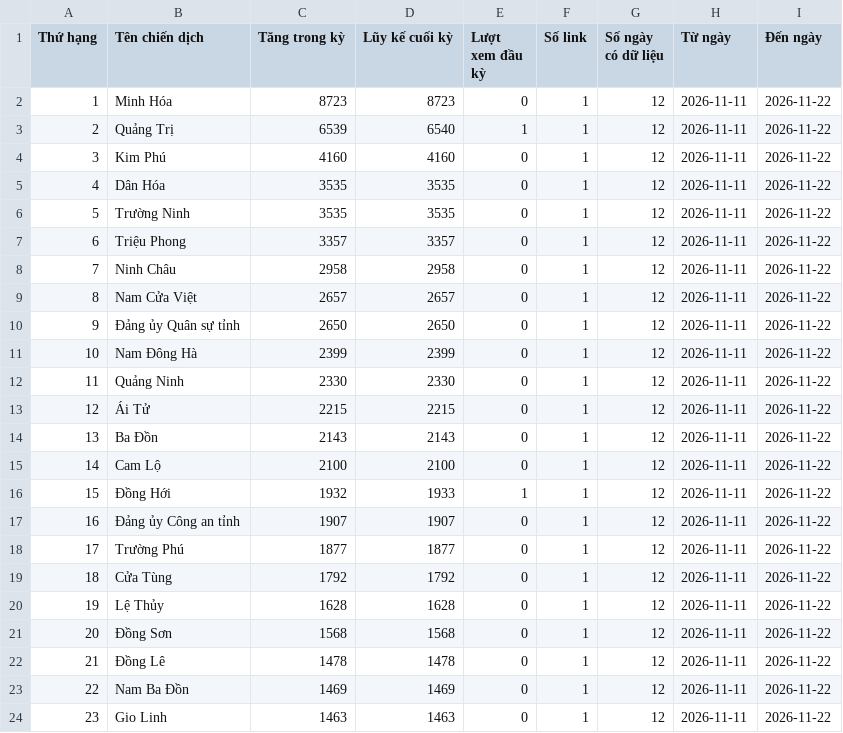
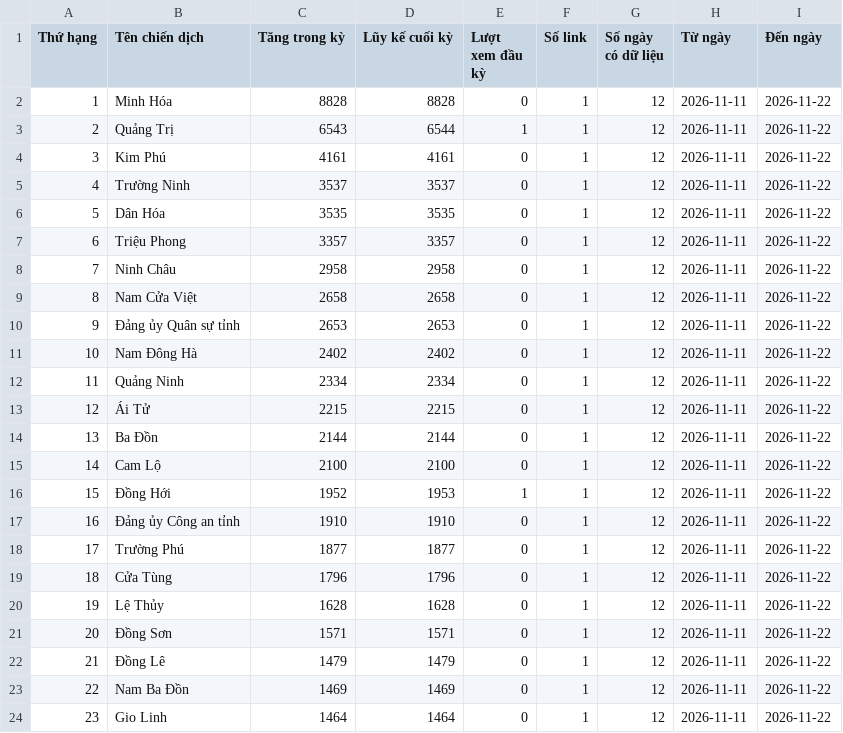
Before and after one commit to phuonglinh-ai/truyenthongquangtri, a CSV file: data.csv, drawn as a sheet; only a part is shown; the diff covers the shown part only.

Commit message:
Update data 2026-11-22 08:15

```diff
--- a/data.csv
+++ b/data.csv
@@ -1,24 +1,24 @@
 Thứ hạng,Tên chiến dịch,Tăng trong kỳ,Lũy kế cuối kỳ,Lượt xem đầu kỳ,Số link,Số ngày có dữ liệu,Từ ngày,Đến ngày
-1,Minh Hóa,8723,8723,0,1,12,2026-11-11,2026-11-22
-2,Quảng Trị,6539,6540,1,1,12,2026-11-11,2026-11-22
-3,Kim Phú,4160,4160,0,1,12,2026-11-11,2026-11-22
-4,Dân Hóa,3535,3535,0,1,12,2026-11-11,2026-11-22
-5,Trường Ninh,3535,3535,0,1,12,2026-11-11,2026-11-22
+1,Minh Hóa,8828,8828,0,1,12,2026-11-11,2026-11-22
+2,Quảng Trị,6543,6544,1,1,12,2026-11-11,2026-11-22
+3,Kim Phú,4161,4161,0,1,12,2026-11-11,2026-11-22
+4,Trường Ninh,3537,3537,0,1,12,2026-11-11,2026-11-22
+5,Dân Hóa,3535,3535,0,1,12,2026-11-11,2026-11-22
 6,Triệu Phong,3357,3357,0,1,12,2026-11-11,2026-11-22
 7,Ninh Châu,2958,2958,0,1,12,2026-11-11,2026-11-22
-8,Nam Cửa Việt,2657,2657,0,1,12,2026-11-11,2026-11-22
-9,Đảng ủy Quân sự tỉnh,2650,2650,0,1,12,2026-11-11,2026-11-22
-10,Nam Đông Hà,2399,2399,0,1,12,2026-11-11,2026-11-22
-11,Quảng Ninh,2330,2330,0,1,12,2026-11-11,2026-11-22
+8,Nam Cửa Việt,2658,2658,0,1,12,2026-11-11,2026-11-22
+9,Đảng ủy Quân sự tỉnh,2653,2653,0,1,12,2026-11-11,2026-11-22
+10,Nam Đông Hà,2402,2402,0,1,12,2026-11-11,2026-11-22
+11,Quảng Ninh,2334,2334,0,1,12,2026-11-11,2026-11-22
 12,Ái Tử,2215,2215,0,1,12,2026-11-11,2026-11-22
-13,Ba Đồn,2143,2143,0,1,12,2026-11-11,2026-11-22
+13,Ba Đồn,2144,2144,0,1,12,2026-11-11,2026-11-22
 14,Cam Lộ,2100,2100,0,1,12,2026-11-11,2026-11-22
-15,Đồng Hới,1932,1933,1,1,12,2026-11-11,2026-11-22
-16,Đảng ủy Công an tỉnh,1907,1907,0,1,12,2026-11-11,2026-11-22
+15,Đồng Hới,1952,1953,1,1,12,2026-11-11,2026-11-22
+16,Đảng ủy Công an tỉnh,1910,1910,0,1,12,2026-11-11,2026-11-22
 17,Trường Phú,1877,1877,0,1,12,2026-11-11,2026-11-22
-18,Cửa Tùng,1792,1792,0,1,12,2026-11-11,2026-11-22
+18,Cửa Tùng,1796,1796,0,1,12,2026-11-11,2026-11-22
 19,Lệ Thủy,1628,1628,0,1,12,2026-11-11,2026-11-22
-20,Đồng Sơn,1568,1568,0,1,12,2026-11-11,2026-11-22
-21,Đồng Lê,1478,1478,0,1,12,2026-11-11,2026-11-22
+20,Đồng Sơn,1571,1571,0,1,12,2026-11-11,2026-11-22
+21,Đồng Lê,1479,1479,0,1,12,2026-11-11,2026-11-22
 22,Nam Ba Đồn,1469,1469,0,1,12,2026-11-11,2026-11-22
-23,Gio Linh,1463,1463,0,1,12,2026-11-11,2026-11-22
+23,Gio Linh,1464,1464,0,1,12,2026-11-11,2026-11-22
```
Also changed, not shown: 56 edited cells elsewhere in this file.
